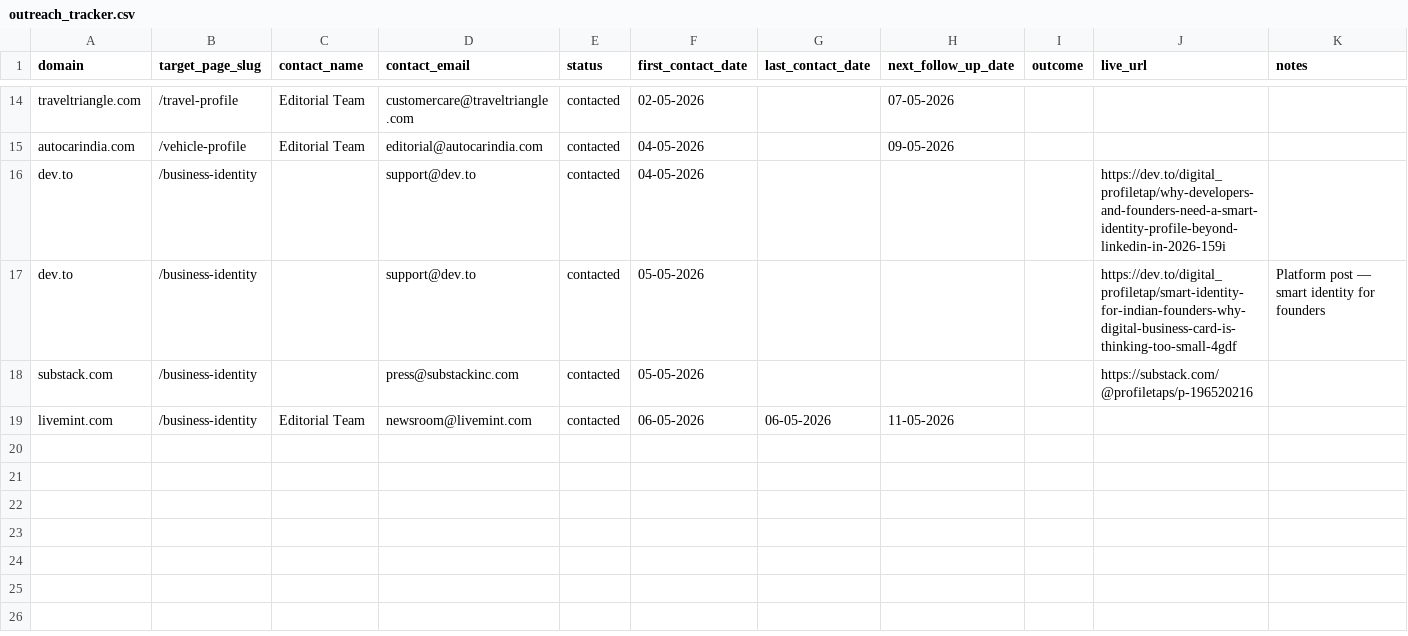
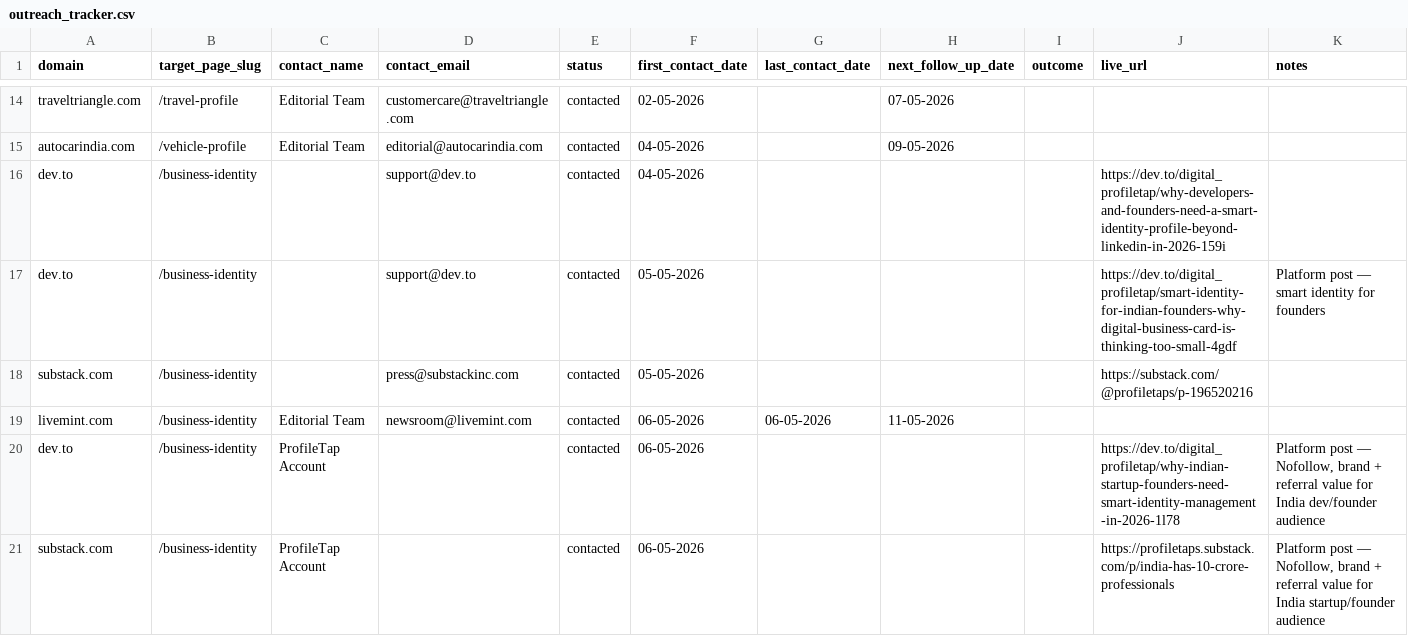
Before and after one commit to vedantacore-admin/profiletap-seo-os, a CSV file: projects/profiletap/data/backlinks/outreach_tracker.csv, drawn as a sheet; only a part is shown, gaps mark what is left out.

Commit message:
feat: add livemint.com, dev.to, and substack.com entries to outreach tracker with contact details

```diff
--- a/projects/profiletap/data/backlinks/outreach_tracker.csv
+++ b/projects/profiletap/data/backlinks/outreach_tracker.csv
@@ -19 +19,3 @@ substack.com ,/business-identity,, press@substackinc.com,contacted,05-05-2026,,,
 livemint.com, /business-identity,Editorial Team,newsroom@livemint.com,contacted,06-05-2026,06-05-2026,11-05-2026,,,
+dev.to,/business-identity ,ProfileTap Account,,contacted,06-05-2026,,,,https://dev.to/digital_profiletap/why-indian-startup-founders-need-smart-identity-management-in-2026-1l78,"Platform post — Nofollow, brand + referral value for India dev/founder audience"
+substack.com,/business-identity,ProfileTap Account,,contacted,06-05-2026,,,,https://profiletaps.substack.com/p/india-has-10-crore-professionals,"Platform post — Nofollow, brand + referral value for India startup/founder audience"
```
